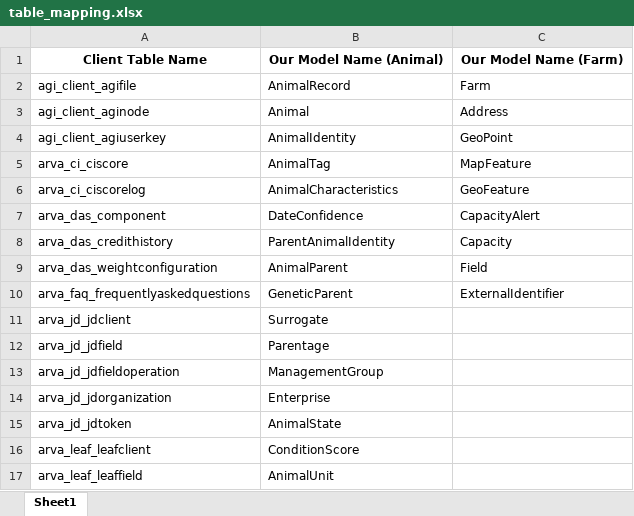
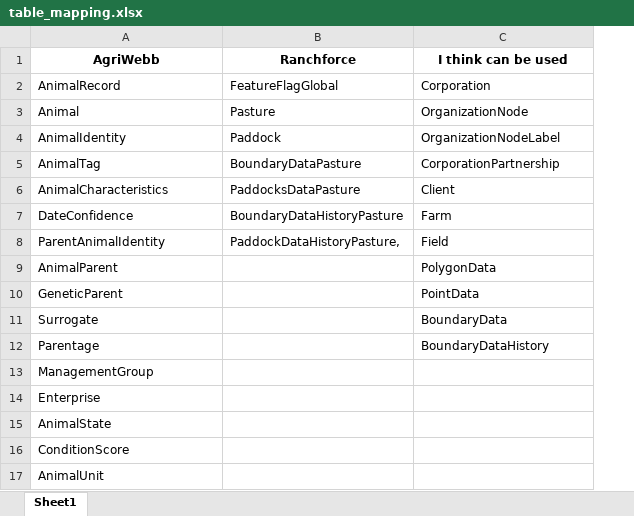
Before and after one commit to varlamzhordania/agriwebb-experiment, an Excel workbook: table_mapping.xlsx, sheet Sheet1, drawn as a sheet; only a part is shown; values as stored, in another font and other column widths than the file's, no borders; removed rows and columns are numbered as before the commit, all else as after; the diff covers the shown part only; the diff names each change by its address in the sheet, - before the commit and + after, or states it on an @@ line.

Commit message:
Update table_mapping.xlsx

```diff
--- a/table_mapping.xlsx (sheet Sheet1)
+++ b/table_mapping.xlsx (sheet Sheet1)
-column A, rows 2-17: agi_client_agifile | agi_client_aginode | agi_client_agiuserkey | arva_ci_ciscore | arva_ci_ciscorelog | arva_das_component | arva_das_credithistory | arva_das_weightconfiguration | arva_faq_frequentlyaskedquestions | arva_jd_jdclient | arva_jd_jdfield | arva_jd_jdfieldoperation | arva_jd_jdorganization | arva_jd_jdtoken | arva_leaf_leafclient | arva_leaf_leaffield
+column B, rows 2-8: FeatureFlagGlobal | Pasture | Paddock | BoundaryDataPasture | PaddocksDataPasture | BoundaryDataHistoryPasture | PaddockDataHistoryPasture,
-row 1: Client Table Name | Our Model Name (Animal) | Our Model Name (Farm)
+row 1: AgriWebb | Ranchforce | I think can be used
-C2: Farm
+C2: Corporation
-C3: Address
+C3: OrganizationNode
-C4: GeoPoint
+C4: OrganizationNodeLabel
-C5: MapFeature
+C5: CorporationPartnership
-C6: GeoFeature
+C6: Client
-C7: CapacityAlert
+C7: Farm
-C8: Capacity
+C8: Field
-C9: Field
+C9: PolygonData
-C10: ExternalIdentifier
+C10: PointData
-C11: (empty)
+C11: BoundaryData
-C12: (empty)
+C12: BoundaryDataHistory
```
Also changed, not shown: 235 removed rows and 9 edited cells elsewhere in this sheet.
